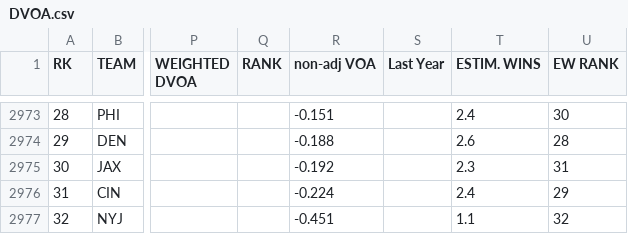
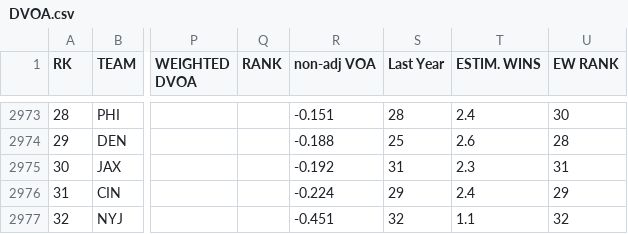
Before and after one commit to adithyav09/NFL-Big-Data-Bowl-2021.github.io, a CSV file: Advanced Stats/DVOA.csv, drawn as a sheet; only a part is shown, gaps mark what is left out; the diff covers the shown part only; the diff names each change by its address in the sheet, - before the commit and + after, or states it on an @@ line.

```diff
--- a/Advanced Stats/DVOA.csv
+++ b/Advanced Stats/DVOA.csv
-S2973 (Last Year): (empty)
+S2973 (Last Year): 28
-S2974 (Last Year): (empty)
+S2974 (Last Year): 25
-S2975 (Last Year): (empty)
+S2975 (Last Year): 31
-S2976 (Last Year): (empty)
+S2976 (Last Year): 29
-S2977 (Last Year): (empty)
+S2977 (Last Year): 32
```
Also changed, not shown: 27 edited cells elsewhere in this file, Advanced Stats/DVOA_weekly.csv, Advanced Stats/DVOA_yearly.csv, 2 other files.
